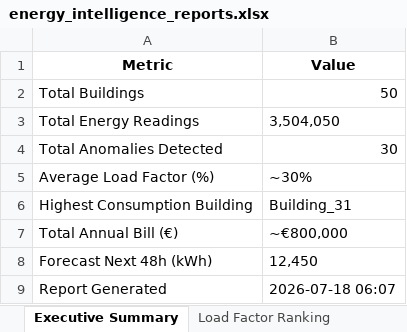
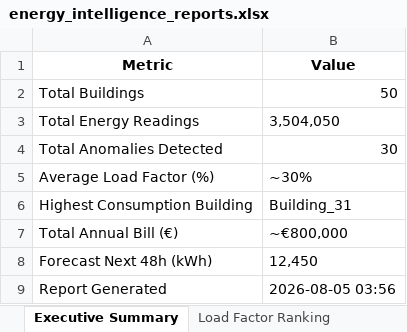
Before and after one commit to islam351/energy_intelligence_project1, an Excel workbook: outputs/energy_intelligence_reports.xlsx, sheet Executive Summary, drawn as a sheet; values as stored, in another font and other column widths than the file's, no borders; the diff names each change by its address in the sheet, - before the commit and + after, or states it on an @@ line.

```diff
--- a/outputs/energy_intelligence_reports.xlsx (sheet Executive Summary)
+++ b/outputs/energy_intelligence_reports.xlsx (sheet Executive Summary)
-B9 (Value): 2026-07-18 06:07
+B9 (Value): 2026-08-05 03:56
```
Also changed, not shown: sheet Forecast Sample (48h), sheet Anomaly Summary, sheet Load Factor Ranking, sheet Demand Charge %, sheet Total Annual Bill, sheet Annual Demand Charges, 2 other files.
